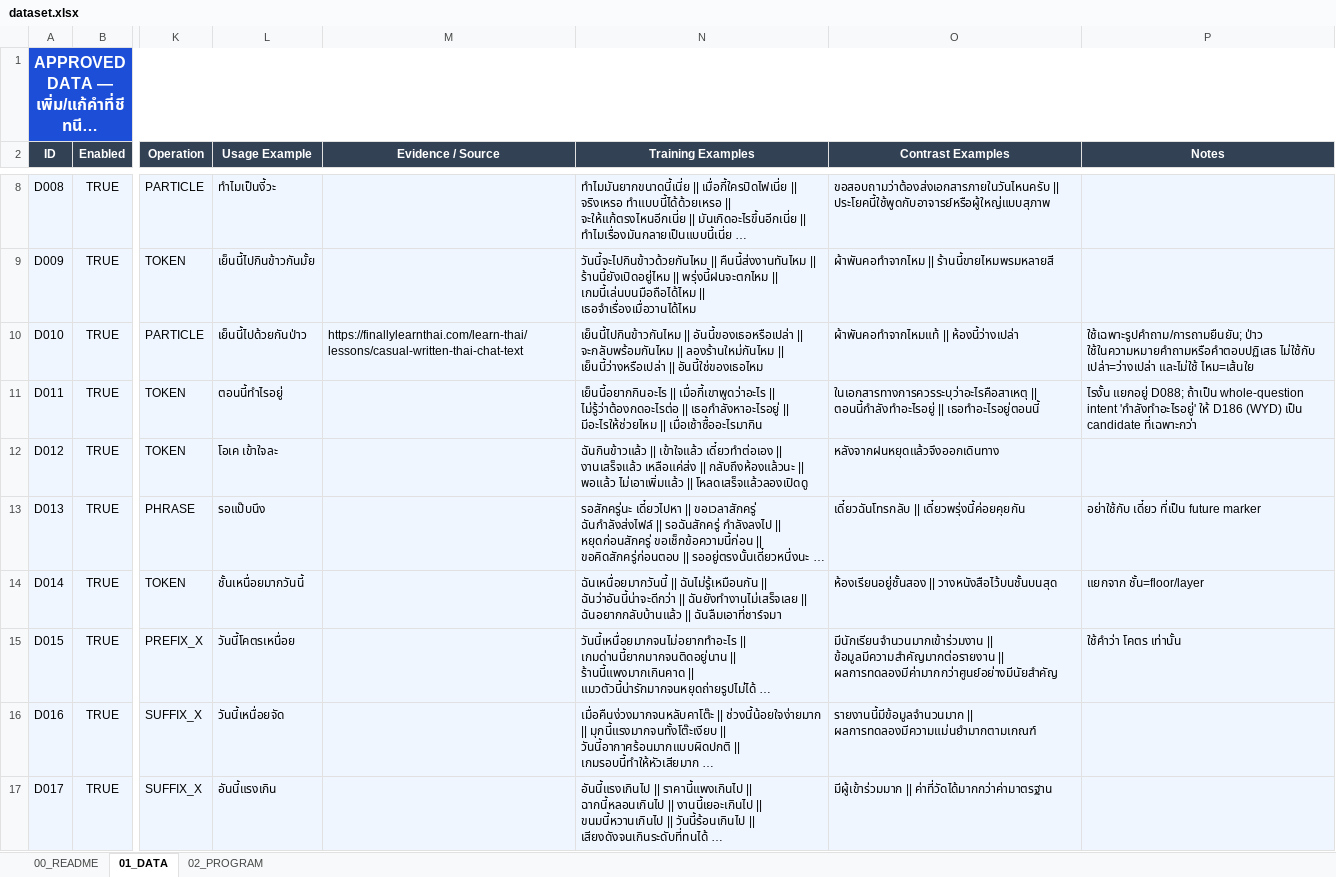
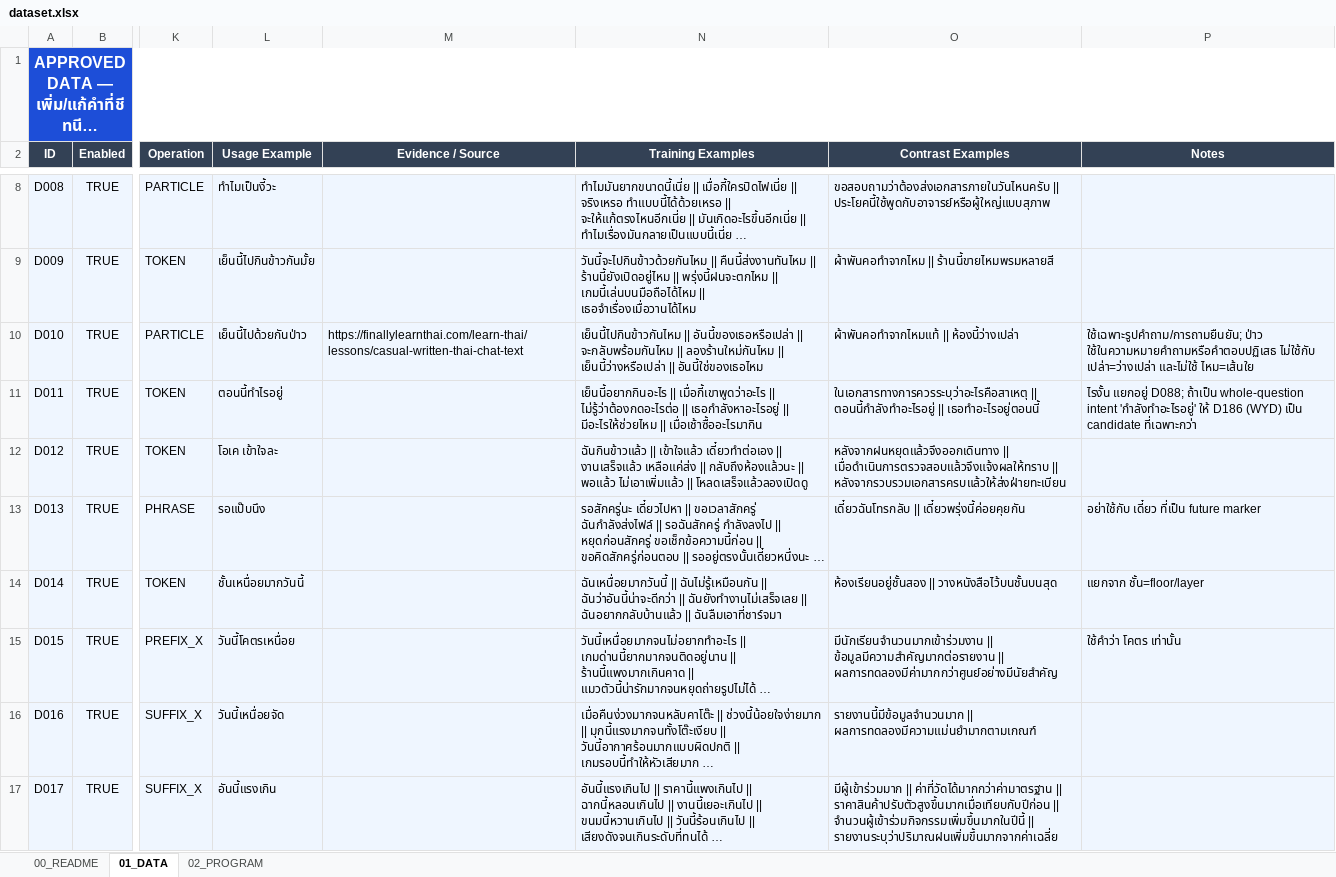
Before and after one commit to Telnwza/Z-ba-malAI, an Excel workbook: data/dataset.xlsx, sheet 01_DATA, drawn as a sheet; only a part is shown, gaps mark what is left out; long unchanged cells end in …; values as stored, in another font and other column widths than the file's, no borders; table styles not drawn; the diff covers the shown part only; the diff names each change by its address in the sheet, - before the commit and + after, or states it on an @@ line.

Commit message:
dataset: Contrast ใหม่จากคนที่ 1 + build เวกเตอร์ใหม่

```diff
--- a/data/dataset.xlsx (sheet 01_DATA)
+++ b/data/dataset.xlsx (sheet 01_DATA)
-O12 (Contrast Examples): หลังจากฝนหยุดแล้วจึงออกเดินทาง
+O12 (Contrast Examples): หลังจากฝนหยุดแล้วจึงออกเดินทาง || เมื่อดำเนินการตรวจสอบแล้วจึงแจ้งผลให้ทราบ || หลังจากรวบรวมเอกสารครบแล้วให้ส่งฝ่ายทะเบียน
-O17 (Contrast Examples): …|| ค่าที่วัดได้มากกว่าค่ามาตรฐาน
+O17 (Contrast Examples): …|| ค่าที่วัดได้มากกว่าค่ามาตรฐาน || ราคาสินค้าปรับตัวสูงขึ้นมากเมื่อเทียบกับปีก่อน || จำนวนผู้เข้าร่วมกิจกรรมเพิ่มขึ้นมากในปีนี้ || รายงานระบุว่าปริมาณฝนเพิ่มขึ้นมากจากค่าเฉลี่ย
```
Also changed, not shown: 10 edited cells and cell formats elsewhere in this sheet, sheet 02_PROGRAM, sheet 00_README, 6 other files.
